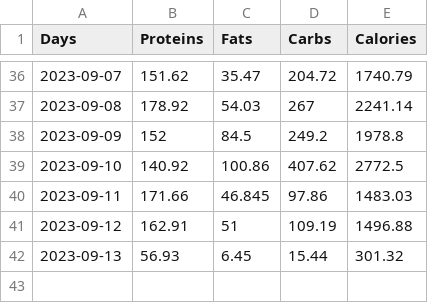
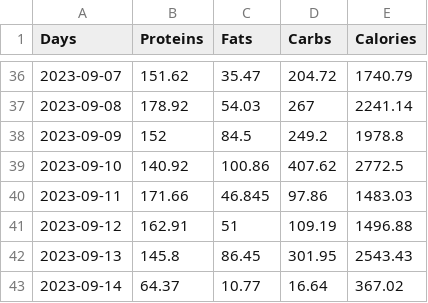
Before and after one commit to avibrahms/nutrition, a CSV file: nutrients.csv, drawn as a sheet; only a part is shown, gaps mark what is left out.

```diff
--- a/nutrients.csv
+++ b/nutrients.csv
@@ -41,2 +41,3 @@ Days,Proteins,Fats,Carbs,Calories
 2023-09-12,162.91,51,109.19,1496.88
-2023-09-13,56.93,6.45,15.44,301.32
+2023-09-13,145.8,86.45,301.95,2543.43
+2023-09-14,64.37,10.77,16.64,367.02
```
Also changed, not shown: 5 other files.
